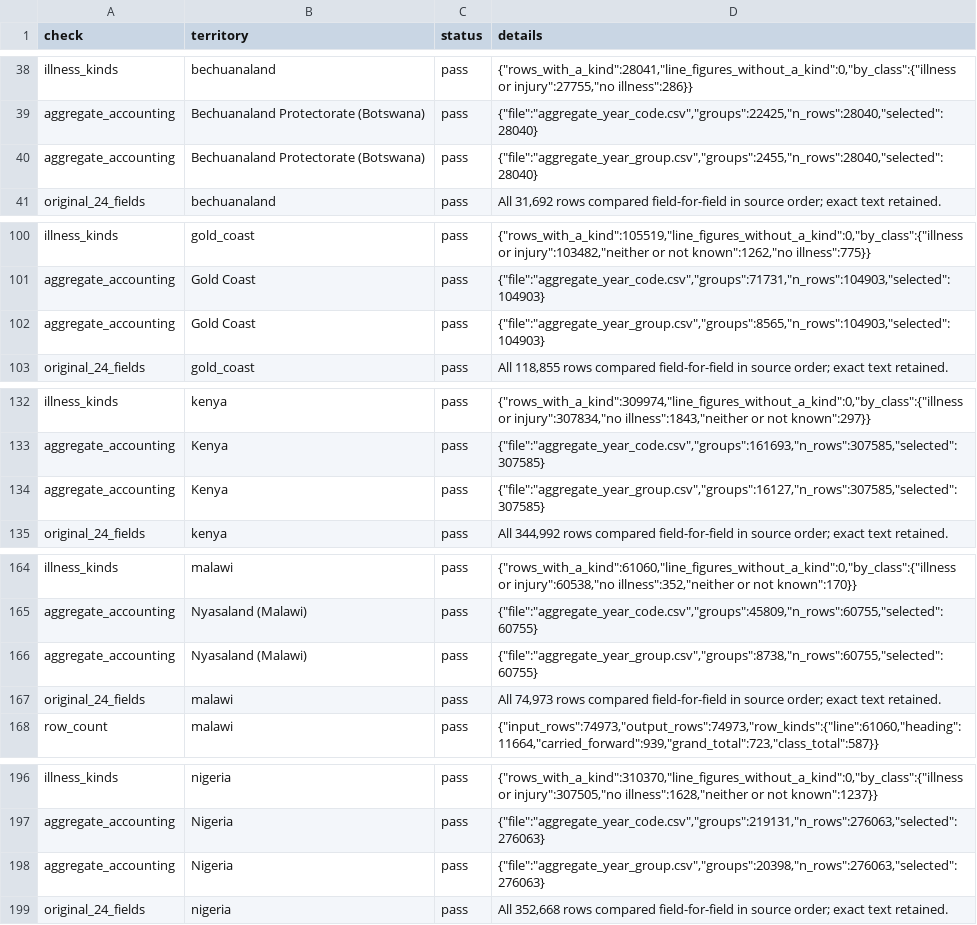
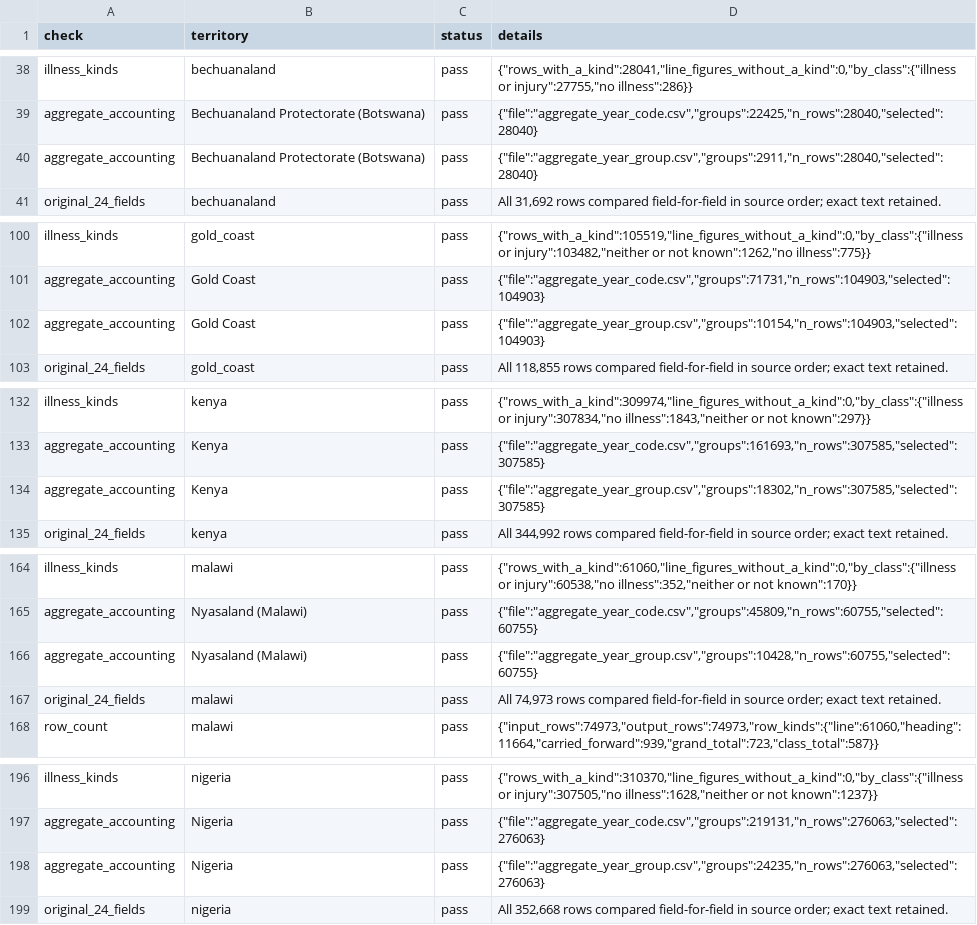
Before and after one commit to igbaccin/cm-atlas, a CSV file: data/checks.csv, drawn as a sheet; only a part is shown, gaps mark what is left out; the diff covers the shown part only.

Commit message:
Release v1.2: the page "Codes, groupings and lists", and HistCat's "Other" divided
A new page shows how the atlas's terms fit together: each printed name gives
a code; a code gives a category, and an item in each of the seven lists; a
category gives a chapter and a group in HistCat, Kippen and Preston; HistCat,
with some groups split, gives the standard groups. Any category can be
followed through the same picture. Further sections show the flows from any
list or grouping to any other, the list each territory's returns follow year
by year, the groups and items with their cases, and where each grouping and
list comes from. The other pages use the same words, and the page has its
place in the navigation.

The standard groups divide HistCat's "Other" by ICD-10 chapter: skin
diseases, diseases of the eye and ear, bones, joints and muscles, and
nutritional and endocrine diseases each have a group of their own. "Other"
keeps the diseases of the blood, the mental disorders and a few symptoms.
Every earlier group keeps its colour, and no figure moves.

List items whose title leans on the item above, such as 107(1) of the 1938
list, are shown with that item's title before their own.

```diff
--- a/data/checks.csv
+++ b/data/checks.csv
@@ -39,3 +39,3 @@ illness_kinds,bechuanaland,pass,"{""rows_with_a_kind"":28041,""line_figures_with
 aggregate_accounting,Bechuanaland Protectorate (Botswana),pass,"{""file"":""aggregate_year_code.csv"",""groups"":22425,""n_rows"":28040,""selected"":28040}"
-aggregate_accounting,Bechuanaland Protectorate (Botswana),pass,"{""file"":""aggregate_year_group.csv"",""groups"":2455,""n_rows"":28040,""selected"":28040}"
+aggregate_accounting,Bechuanaland Protectorate (Botswana),pass,"{""file"":""aggregate_year_group.csv"",""groups"":2911,""n_rows"":28040,""selected"":28040}"
 original_24_fields,bechuanaland,pass,"All 31,692 rows compared field-for-field in source order; exact text retained."
@@ -101,3 +101,3 @@ illness_kinds,gold_coast,pass,"{""rows_with_a_kind"":105519,""line_figures_witho
 aggregate_accounting,Gold Coast,pass,"{""file"":""aggregate_year_code.csv"",""groups"":71731,""n_rows"":104903,""selected"":104903}"
-aggregate_accounting,Gold Coast,pass,"{""file"":""aggregate_year_group.csv"",""groups"":8565,""n_rows"":104903,""selected"":104903}"
+aggregate_accounting,Gold Coast,pass,"{""file"":""aggregate_year_group.csv"",""groups"":10154,""n_rows"":104903,""selected"":104903}"
 original_24_fields,gold_coast,pass,"All 118,855 rows compared field-for-field in source order; exact text retained."
@@ -133,3 +133,3 @@ illness_kinds,kenya,pass,"{""rows_with_a_kind"":309974,""line_figures_without_a_
 aggregate_accounting,Kenya,pass,"{""file"":""aggregate_year_code.csv"",""groups"":161693,""n_rows"":307585,""selected"":307585}"
-aggregate_accounting,Kenya,pass,"{""file"":""aggregate_year_group.csv"",""groups"":16127,""n_rows"":307585,""selected"":307585}"
+aggregate_accounting,Kenya,pass,"{""file"":""aggregate_year_group.csv"",""groups"":18302,""n_rows"":307585,""selected"":307585}"
 original_24_fields,kenya,pass,"All 344,992 rows compared field-for-field in source order; exact text retained."
@@ -165,3 +165,3 @@ illness_kinds,malawi,pass,"{""rows_with_a_kind"":61060,""line_figures_without_a_
 aggregate_accounting,Nyasaland (Malawi),pass,"{""file"":""aggregate_year_code.csv"",""groups"":45809,""n_rows"":60755,""selected"":60755}"
-aggregate_accounting,Nyasaland (Malawi),pass,"{""file"":""aggregate_year_group.csv"",""groups"":8738,""n_rows"":60755,""selected"":60755}"
+aggregate_accounting,Nyasaland (Malawi),pass,"{""file"":""aggregate_year_group.csv"",""groups"":10428,""n_rows"":60755,""selected"":60755}"
 original_24_fields,malawi,pass,"All 74,973 rows compared field-for-field in source order; exact text retained."
@@ -197,3 +197,3 @@ illness_kinds,nigeria,pass,"{""rows_with_a_kind"":310370,""line_figures_without_
 aggregate_accounting,Nigeria,pass,"{""file"":""aggregate_year_code.csv"",""groups"":219131,""n_rows"":276063,""selected"":276063}"
-aggregate_accounting,Nigeria,pass,"{""file"":""aggregate_year_group.csv"",""groups"":20398,""n_rows"":276063,""selected"":276063}"
+aggregate_accounting,Nigeria,pass,"{""file"":""aggregate_year_group.csv"",""groups"":24235,""n_rows"":276063,""selected"":276063}"
 original_24_fields,nigeria,pass,"All 352,668 rows compared field-for-field in source order; exact text retained."
```
Also changed, not shown: 6 edited cells elsewhere in this file, data/build_manifest.csv, data/http_checks.csv, 13 other files.
